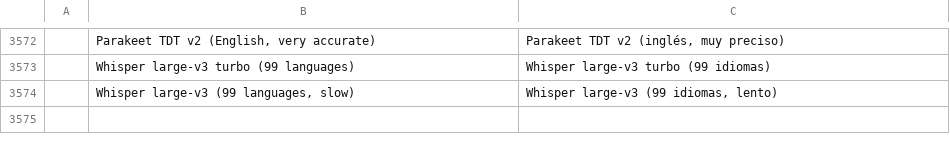
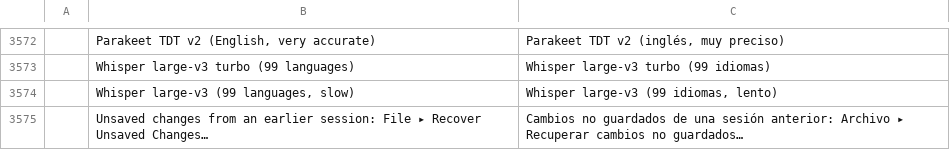
Before and after one commit to storytold/filmcraft, a TSV file: crates/ui-egui/src/i18n/es.tsv, drawn as a sheet; only a part is shown, gaps mark what is left out; the diff names each change by its address in the sheet, - before the commit and + after, or states it on an @@ line.

```diff
--- a/crates/ui-egui/src/i18n/es.tsv
+++ b/crates/ui-egui/src/i18n/es.tsv
+row 3575:  | Unsaved changes from an earlier session: File ▸ Recover Unsaved Changes… | Cambios no guardados de una sesión anterior: Archivo ▸ Recuperar cambios no guardados…
```
Also changed, not shown: crates/ui-egui/src/i18n/ja.tsv, crates/ui-egui/src/i18n/zh-cn.tsv, 3 other files.
